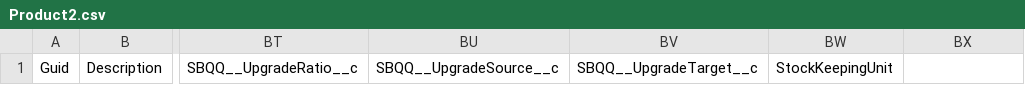
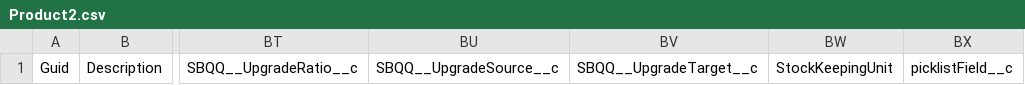
Before and after one commit to lzhdanovich/api-automation-repo, a CSV file: Product2.csv, drawn as a sheet; only a part is shown, gaps mark what is left out; the diff names each change by its address in the sheet, - before the commit and + after, or states it on an @@ line.

```diff
--- a/Product2.csv
+++ b/Product2.csv
-BX1: (empty)
+BX1: picklistField__c
```
Also changed, not shown: Account.csv.
